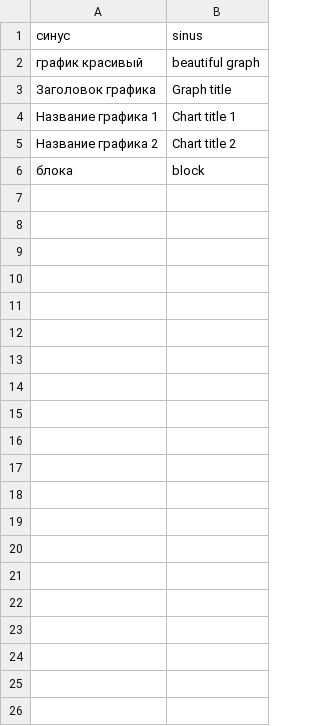
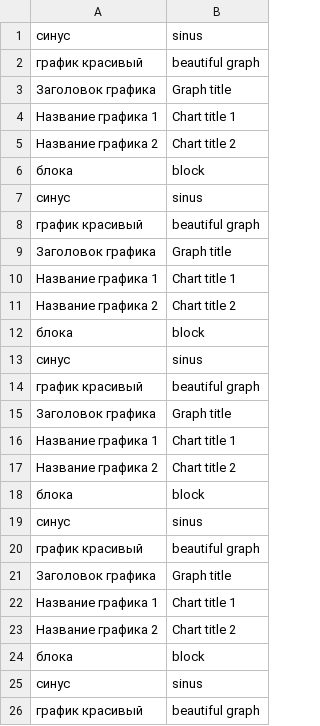
Before and after one commit to lipkerton/SimTranslation, a CSV file: trans_support_files_dirs/trans_csv_eng/подпись блока.csv, drawn as a sheet; only a part is shown; the diff covers the shown part only.

```diff
--- a/trans_support_files_dirs/trans_csv_eng/подпись блока.csv
+++ b/trans_support_files_dirs/trans_csv_eng/подпись блока.csv
@@ -6 +6,21 @@
 блока;block
+синус;sinus
+график красивый;beautiful graph
+Заголовок графика;Graph title
+Название графика 1;Chart title 1
+Название графика 2;Chart title 2
+блока;block
+синус;sinus
+график красивый;beautiful graph
+Заголовок графика;Graph title
+Название графика 1;Chart title 1
+Название графика 2;Chart title 2
+блока;block
+синус;sinus
+график красивый;beautiful graph
+Заголовок графика;Graph title
+Название графика 1;Chart title 1
+Название графика 2;Chart title 2
+блока;block
+синус;sinus
+график красивый;beautiful graph
```
Also changed, not shown: 16 added rows elsewhere in this file, trans_support_files_dirs/trans_csv_eng/graph_test.csv, 17 other files.
